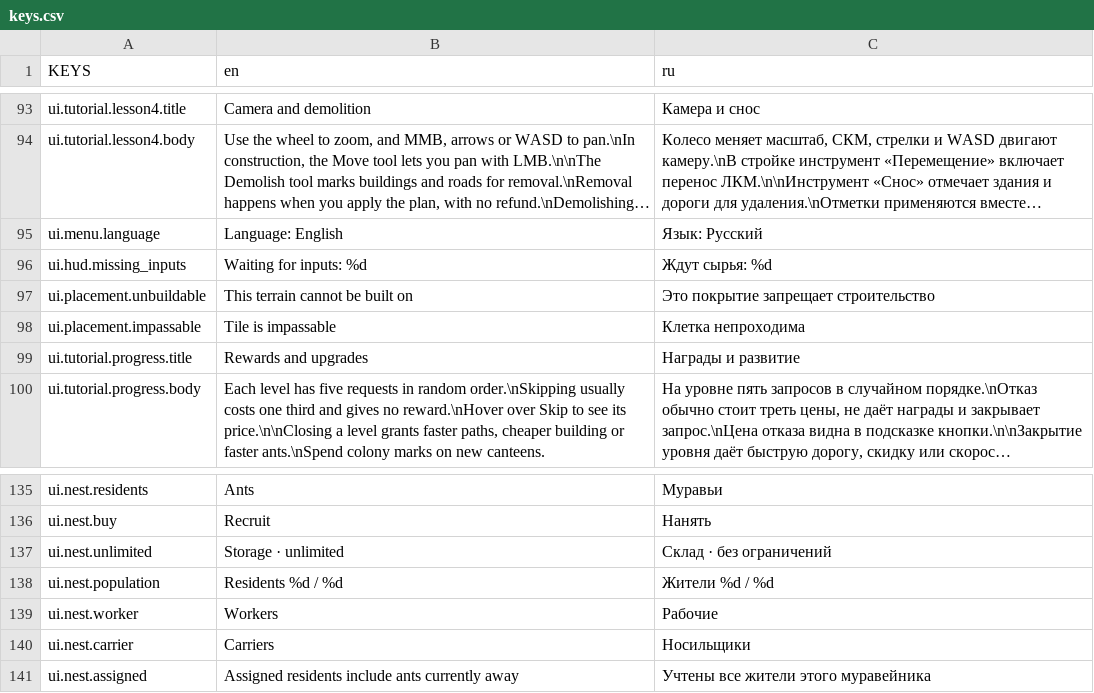
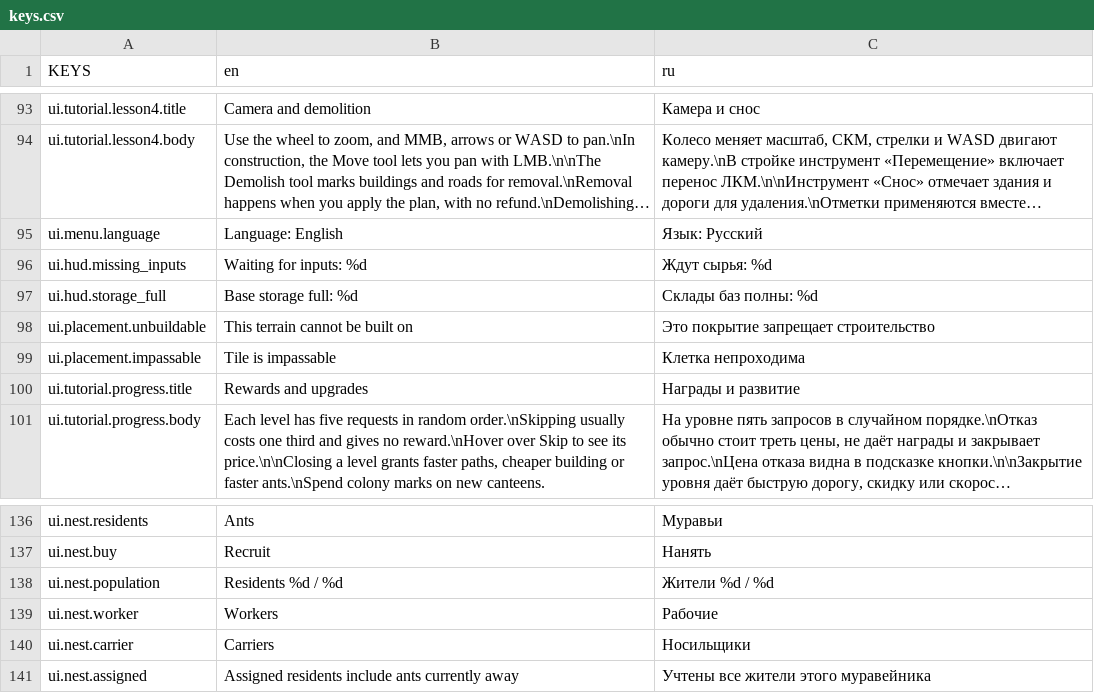
Before and after one commit to Vtorye/Proximity_Archipelago, a CSV file: language/keys.csv, drawn as a sheet; only a part is shown, gaps mark what is left out; long unchanged cells end in …; removed rows and columns are numbered as before the commit, all else as after; the diff names each change by its address in the sheet, - before the commit and + after, or states it on an @@ line.

Commit message:
deschg: workers chill whenever the base is full

```diff
--- a/language/keys.csv
+++ b/language/keys.csv
+row 97: ui.hud.storage_full | Base storage full: %d | Склады баз полны: %d
-row 137: ui.nest.unlimited | Storage · unlimited | Склад · без ограничений
```
Also changed, not shown: 16 other files.
